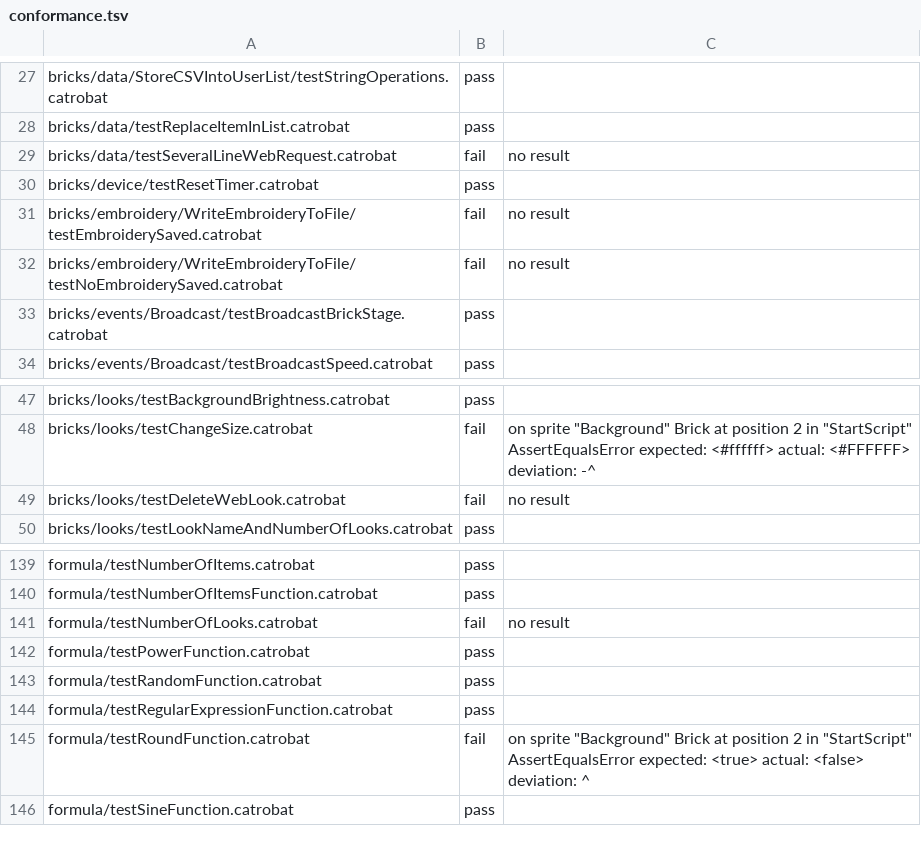
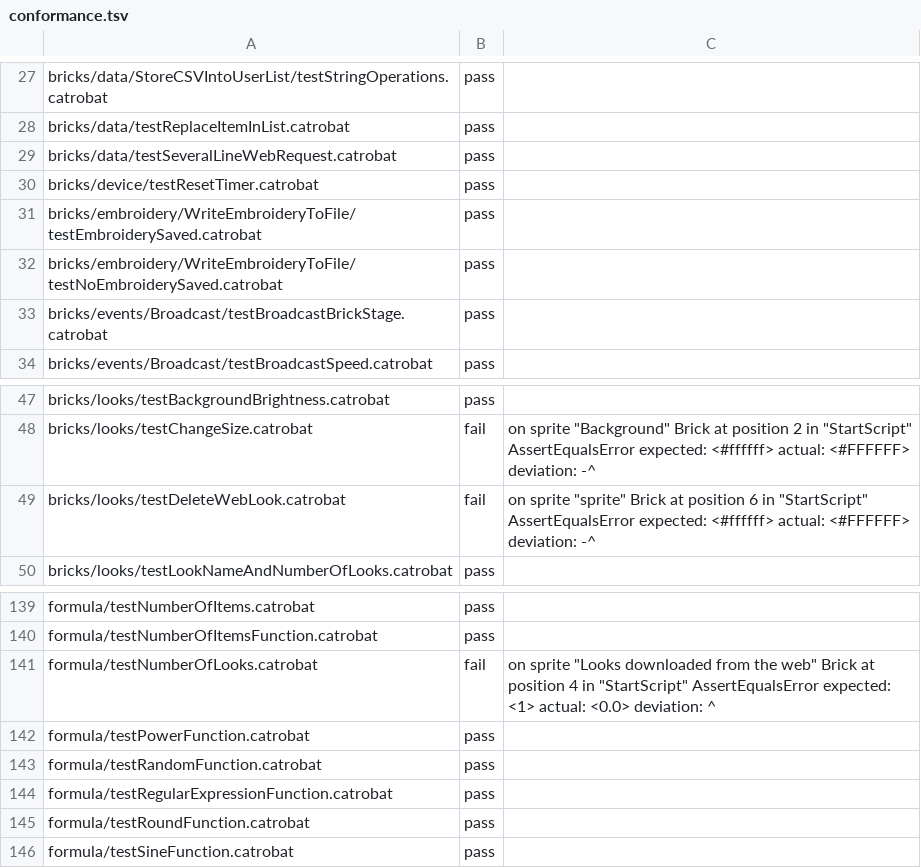
Before and after one commit to Catrobat/Catroweb, a TSV file: player/conformance.tsv, drawn as a sheet; only a part is shown, gaps mark what is left out.

```diff
--- a/player/conformance.tsv
+++ b/player/conformance.tsv
@@ -28,6 +28,6 @@ bricks/data/StoreCSVIntoUserList/testStringOperations.catrobat	pass
 bricks/data/testReplaceItemInList.catrobat	pass	
-bricks/data/testSeveralLineWebRequest.catrobat	fail	no result
+bricks/data/testSeveralLineWebRequest.catrobat	pass
 bricks/device/testResetTimer.catrobat	pass	
-bricks/embroidery/WriteEmbroideryToFile/testEmbroiderySaved.catrobat	fail	no result
-bricks/embroidery/WriteEmbroideryToFile/testNoEmbroiderySaved.catrobat	fail	no result
+bricks/embroidery/WriteEmbroideryToFile/testEmbroiderySaved.catrobat	pass
+bricks/embroidery/WriteEmbroideryToFile/testNoEmbroiderySaved.catrobat	pass
 bricks/events/Broadcast/testBroadcastBrickStage.catrobat	pass	
@@ -48,3 +48,3 @@ bricks/looks/testBackgroundBrightness.catrobat	pass
 bricks/looks/testChangeSize.catrobat	fail	on sprite "Background" Brick at position 2 in "StartScript" AssertEqualsError expected: <#ffffff> actual: <#FFFFFF> deviation: -^
-bricks/looks/testDeleteWebLook.catrobat	fail	no result
+bricks/looks/testDeleteWebLook.catrobat	fail	on sprite "sprite" Brick at position 6 in "StartScript" AssertEqualsError expected: <#ffffff> actual: <#FFFFFF> deviation: -^
 bricks/looks/testLookNameAndNumberOfLooks.catrobat	pass	
@@ -140,3 +140,3 @@ formula/testNumberOfItems.catrobat	pass
 formula/testNumberOfItemsFunction.catrobat	pass	
-formula/testNumberOfLooks.catrobat	fail	no result
+formula/testNumberOfLooks.catrobat	fail	on sprite "Looks downloaded from the web" Brick at position 4 in "StartScript" AssertEqualsError expected: <1> actual: <0.0> deviation: ^
 formula/testPowerFunction.catrobat	pass	
@@ -144,3 +144,3 @@ formula/testRandomFunction.catrobat	pass
 formula/testRegularExpressionFunction.catrobat	pass	
-formula/testRoundFunction.catrobat	fail	on sprite "Background" Brick at position 2 in "StartScript" AssertEqualsError expected: <true> actual: <false> deviation: ^
+formula/testRoundFunction.catrobat	pass
 formula/testSineFunction.catrobat	pass	
```
Also changed, not shown: 4 other files.
